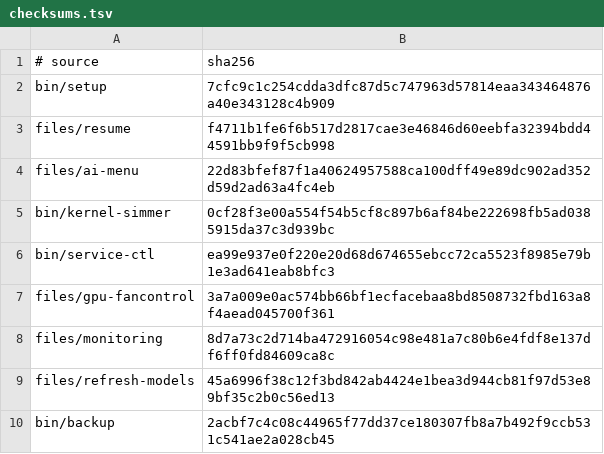
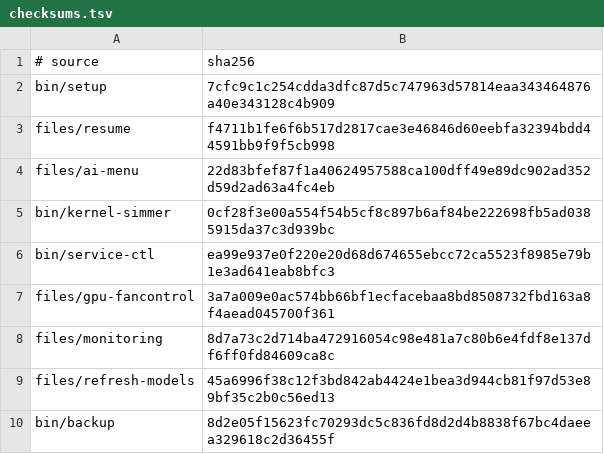
Before and after one commit to LPFchan/setup, a TSV file: checksums.tsv, drawn as a sheet.

```diff
--- a/checksums.tsv
+++ b/checksums.tsv
@@ -9,2 +9,2 @@ files/monitoring	8d7a73c2d714ba472916054c98e481a7c80b6e4fdf8e137df6ff0fd84609ca8
 files/refresh-models	45a6996f38c12f3bd842ab4424e1bea3d944cb81f97d53e89bf35c2b0c56ed13
-bin/backup	2acbf7c4c08c44965f77dd37ce180307fb8a7b492f9ccb531c541ae2a028cb45
+bin/backup	8d2e05f15623fc70293dc5c836fd8d2d4b8838f67bc4daeea329618c2d36455f
```
